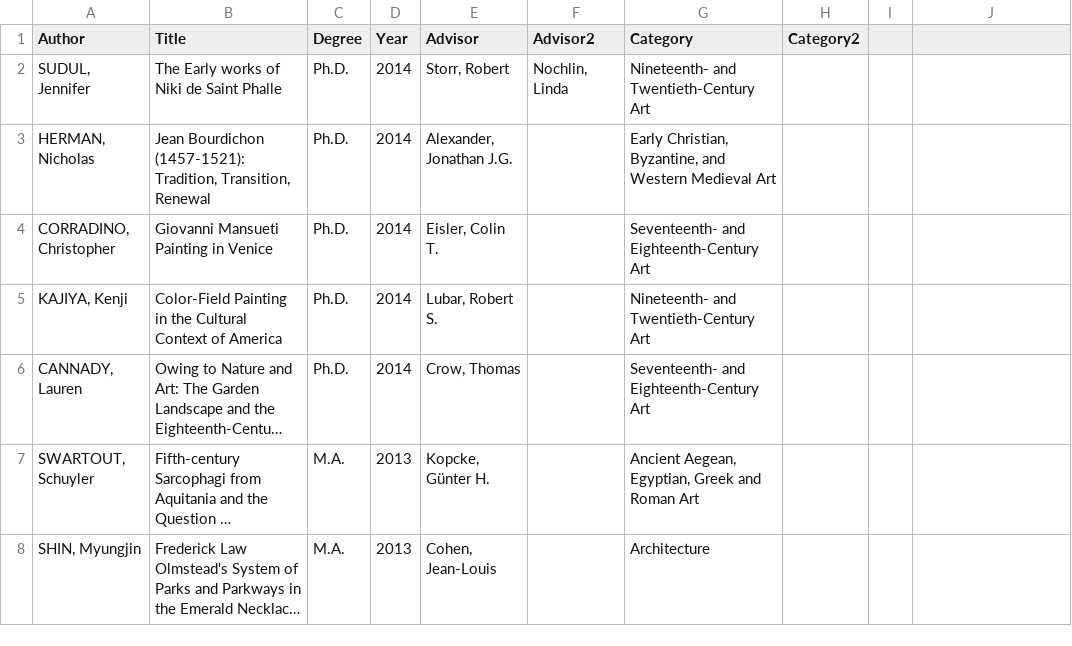
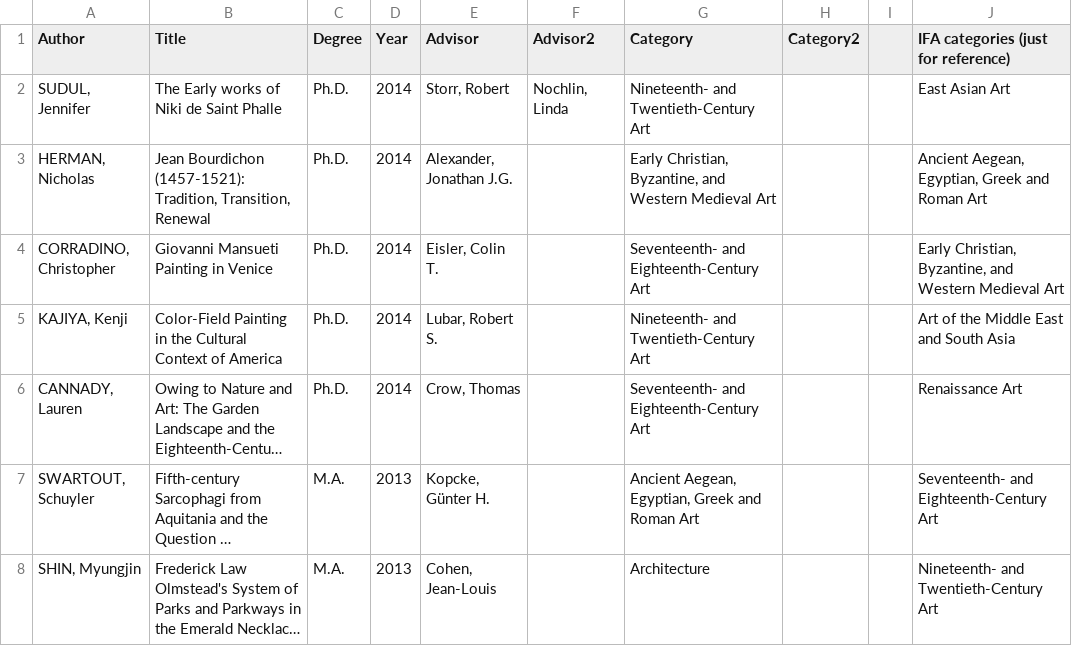
Before and after one commit to yining1023/IFA, a CSV file: projects/ifa-dissertation/data/ifa-dissertations.csv, drawn as a sheet; only a part is shown; long unchanged cells end in …; the diff covers the shown part only; the diff names each change by its address in the sheet, - before the commit and + after, or states it on an @@ line.

```diff
--- a/projects/ifa-dissertation/data/ifa-dissertations.csv
+++ b/projects/ifa-dissertation/data/ifa-dissertations.csv
-J1: (empty)
+J1: IFA categories (just for reference)
-J2: (empty)
+J2: East Asian Art
-J3: (empty)
+J3: Ancient Aegean, Egyptian, Greek and Roman Art
-J4: (empty)
+J4: Early Christian, Byzantine, and Western Medieval Art
-J5: (empty)
+J5: Art of the Middle East and South Asia
-J6: (empty)
+J6: Renaissance Art
-J7: (empty)
+J7: Seventeenth- and Eighteenth-Century Art
-J8: (empty)
+J8: Nineteenth- and Twentieth-Century Art
```
Also changed, not shown: 9 edited cells elsewhere in this file, 3 other files.
